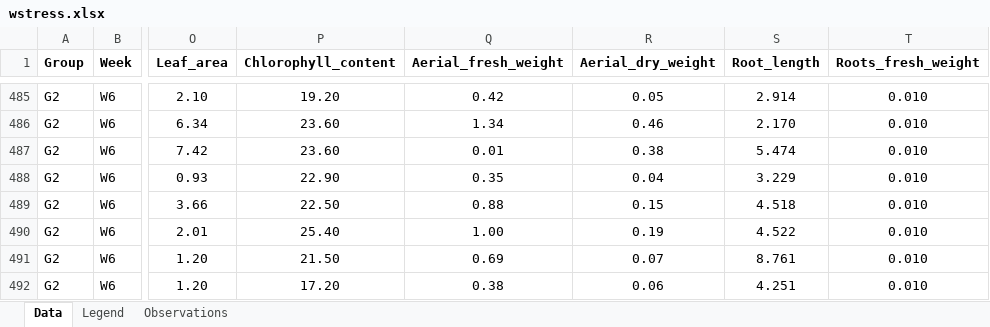
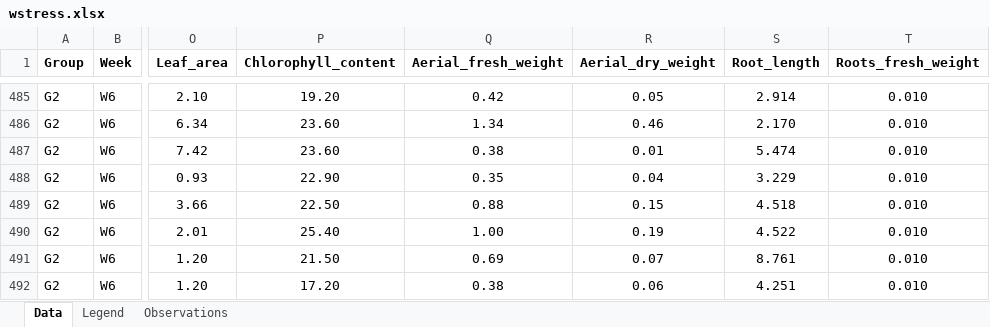
Before and after one commit to mirkka-puente/Project, an Excel workbook: data/wstress.xlsx, sheet Data, drawn as a sheet; only a part is shown, gaps mark what is left out; values as stored, in another font and other column widths than the file's, no borders; charts and pictures not drawn; the diff names each change by its address in the sheet, - before the commit and + after, or states it on an @@ line.

```diff
--- a/data/wstress.xlsx (sheet Data)
+++ b/data/wstress.xlsx (sheet Data)
-Q487 (Aerial_fresh_weight): 0.01
+Q487 (Aerial_fresh_weight): 0.38
-R487 (Aerial_dry_weight): 0.38
+R487 (Aerial_dry_weight): 0.01
```
Also changed, not shown: 4 other files.
